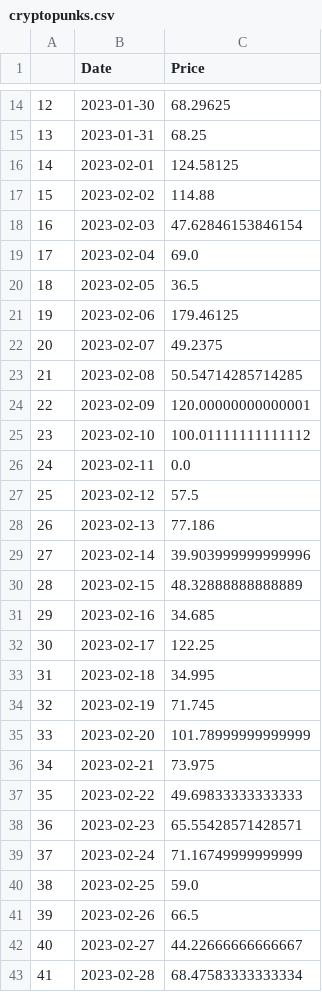
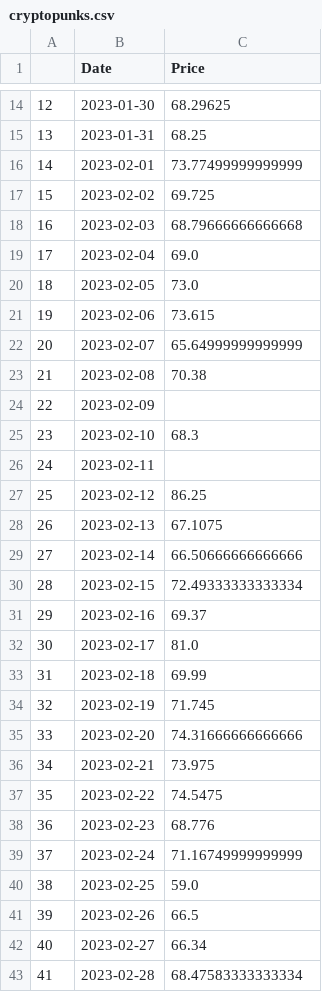
Before and after one commit to simzim96/svar-causal, a CSV file: data/raw_data/collections/cryptopunks.csv, drawn as a sheet; only a part is shown, gaps mark what is left out; the diff covers the shown part only.

Commit message:
added data transformation

```diff
--- a/data/raw_data/collections/cryptopunks.csv
+++ b/data/raw_data/collections/cryptopunks.csv
@@ -15,25 +15,25 @@
 13,2023-01-31,68.25
-14,2023-02-01,124.58125
-15,2023-02-02,114.88
-16,2023-02-03,47.62846153846154
+14,2023-02-01,73.77499999999999
+15,2023-02-02,69.725
+16,2023-02-03,68.79666666666668
 17,2023-02-04,69.0
-18,2023-02-05,36.5
-19,2023-02-06,179.46125
-20,2023-02-07,49.2375
-21,2023-02-08,50.54714285714285
-22,2023-02-09,120.00000000000001
-23,2023-02-10,100.01111111111112
-24,2023-02-11,0.0
-25,2023-02-12,57.5
-26,2023-02-13,77.186
-27,2023-02-14,39.903999999999996
-28,2023-02-15,48.32888888888889
-29,2023-02-16,34.685
-30,2023-02-17,122.25
-31,2023-02-18,34.995
+18,2023-02-05,73.0
+19,2023-02-06,73.615
+20,2023-02-07,65.64999999999999
+21,2023-02-08,70.38
+22,2023-02-09,
+23,2023-02-10,68.3
+24,2023-02-11,
+25,2023-02-12,86.25
+26,2023-02-13,67.1075
+27,2023-02-14,66.50666666666666
+28,2023-02-15,72.49333333333334
+29,2023-02-16,69.37
+30,2023-02-17,81.0
+31,2023-02-18,69.99
 32,2023-02-19,71.745
-33,2023-02-20,101.78999999999999
+33,2023-02-20,74.31666666666666
 34,2023-02-21,73.975
-35,2023-02-22,49.69833333333333
-36,2023-02-23,65.55428571428571
+35,2023-02-22,74.5475
+36,2023-02-23,68.776
 37,2023-02-24,71.16749999999999
@@ -41,3 +41,3 @@
 39,2023-02-26,66.5
-40,2023-02-27,44.22666666666667
+40,2023-02-27,66.34
 41,2023-02-28,68.47583333333334
```
Also changed, not shown: 103 edited cells elsewhere in this file, data/raw_data/collections/boredapeyachtclub.csv, data/raw_data/collections/chromie-squiggle-by-snowfro.csv, 17 other files.
